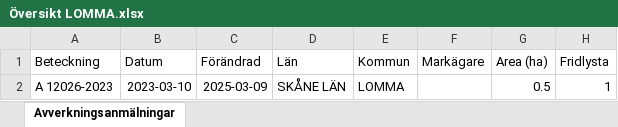
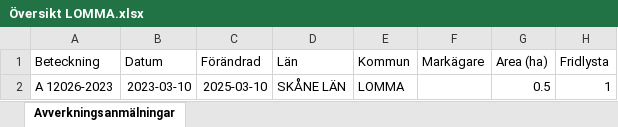
Before and after one commit to klasma/Logging_1262, an Excel workbook: Översikt LOMMA.xlsx, sheet Avverkningsanmälningar, drawn as a sheet; only a part is shown; values as stored, in another font and other column widths than the file's, no borders; the diff names each change by its address in the sheet, - before the commit and + after, or states it on an @@ line.

```diff
--- a/Översikt LOMMA.xlsx (sheet Avverkningsanmälningar)
+++ b/Översikt LOMMA.xlsx (sheet Avverkningsanmälningar)
-C2 (Förändrad): 2025-03-09
+C2 (Förändrad): 2025-03-10
```
Also changed, not shown: artfynd/A 12026-2023 artfynd.xlsx, 5 other files.
